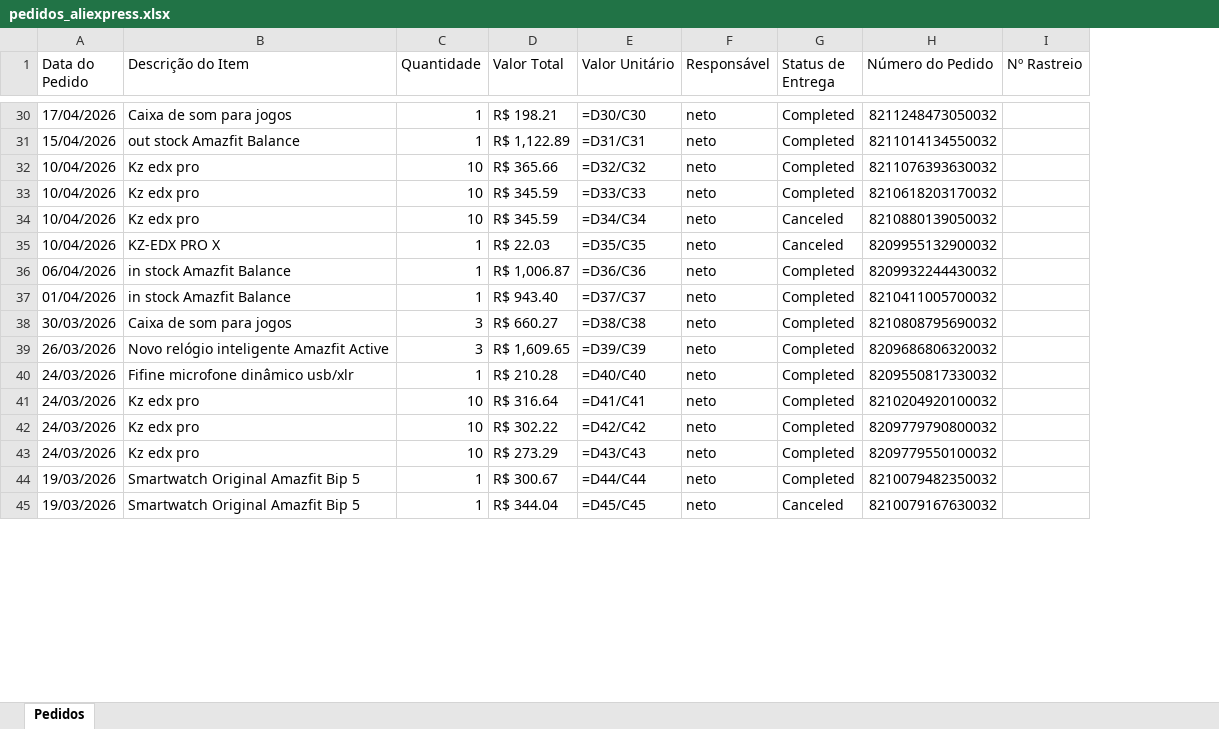
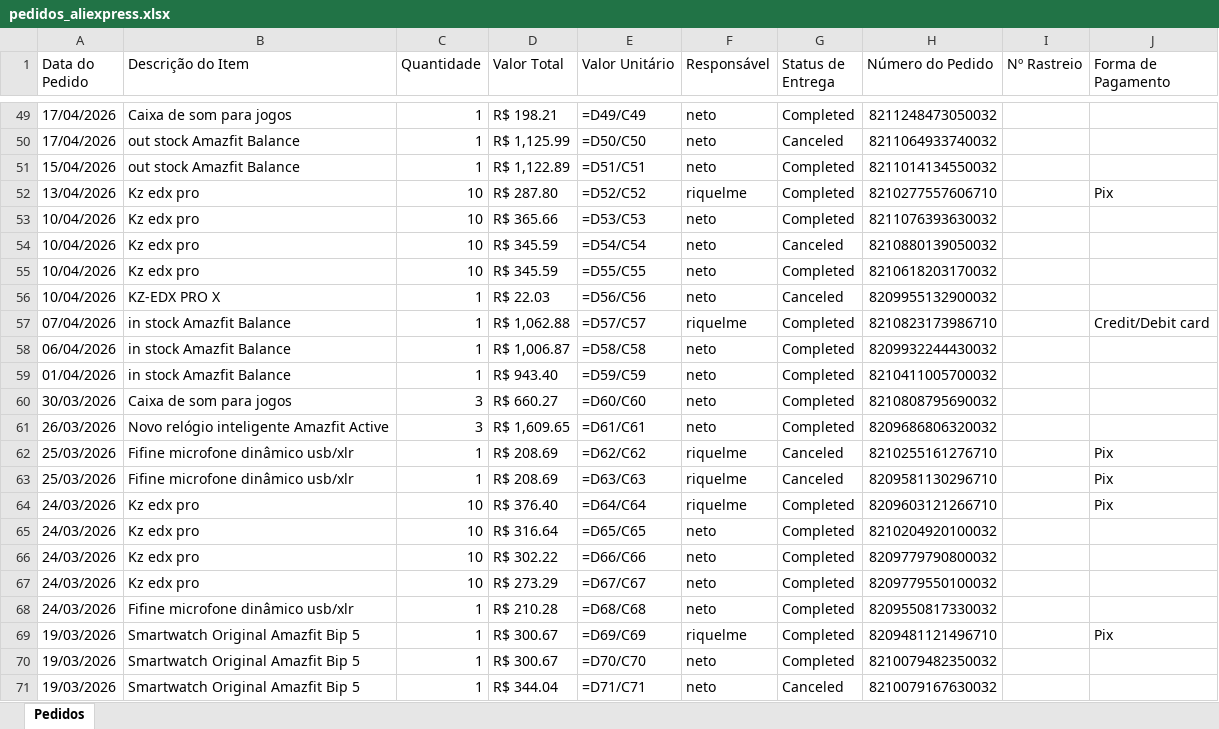
Before and after one commit to BGrangeiro/Aliexpress-Order, an Excel workbook: data/pedidos_aliexpress.xlsx, sheet Pedidos, drawn as a sheet; only a part is shown, gaps mark what is left out; values as stored, in another font and other column widths than the file's, no cell formats; formulas without a stored value are shown as written; addresses are those after the commit; the diff covers the shown part only; the diff names each change by its address in the sheet, - before the commit and + after, or states it on an @@ line.

Commit message:
Adiciona metodo de pagamento

```diff
--- a/data/pedidos_aliexpress.xlsx (sheet Pedidos)
+++ b/data/pedidos_aliexpress.xlsx (sheet Pedidos)
+column J (Forma de Pagamento), row 64: Pix
-E49 (Valor Unitário): =D30/C30
+E49 (Valor Unitário): =D49/C49
+row 50: 17/04/2026 | out stock Amazfit Balance | 1 | R$ 1,125.99 | =D50/C50 | neto | Canceled | 8211064933740032
-E51 (Valor Unitário): =D31/C31
+E51 (Valor Unitário): =D51/C51
+row 52: 13/04/2026 | Kz edx pro | 10 | R$ 287.80 | =D52/C52 | riquelme | Completed | 8210277557606710 |  | Pix
-E53 (Valor Unitário): =D32/C32
+E53 (Valor Unitário): =D53/C53
-E54 (Valor Unitário): =D33/C33
+E54 (Valor Unitário): =D54/C54
-G54 (Status de Entrega): Completed
+G54 (Status de Entrega): Canceled
-H54 (Número do Pedido): 8210618203170032
+H54 (Número do Pedido): 8210880139050032
-E55 (Valor Unitário): =D34/C34
+E55 (Valor Unitário): =D55/C55
-G55 (Status de Entrega): Canceled
+G55 (Status de Entrega): Completed
-H55 (Número do Pedido): 8210880139050032
+H55 (Número do Pedido): 8210618203170032
-E56 (Valor Unitário): =D35/C35
+E56 (Valor Unitário): =D56/C56
+row 57: 07/04/2026 | in stock Amazfit Balance | 1 | R$ 1,062.88 | =D57/C57 | riquelme | Completed | 8210823173986710 |  | Credit/Debit card
-E58 (Valor Unitário): =D36/C36
+E58 (Valor Unitário): =D58/C58
-E59 (Valor Unitário): =D37/C37
+E59 (Valor Unitário): =D59/C59
-E60 (Valor Unitário): =D38/C38
+E60 (Valor Unitário): =D60/C60
-E61 (Valor Unitário): =D39/C39
+E61 (Valor Unitário): =D61/C61
+row 62: 25/03/2026 | Fifine microfone dinâmico usb/xlr | 1 | R$ 208.69 | =D62/C62 | riquelme | Canceled | 8210255161276710 |  | Pix
+row 63: 25/03/2026 | Fifine microfone dinâmico usb/xlr | 1 | R$ 208.69 | =D63/C63 | riquelme | Canceled | 8209581130296710 |  | Pix
-B64 (Descrição do Item): Fifine microfone dinâmico usb/xlr
+B64 (Descrição do Item): Kz edx pro
-C64 (Quantidade): 1
+C64 (Quantidade): 10
-D64 (Valor Total): R$ 210.28
+D64 (Valor Total): R$ 376.40
-E64 (Valor Unitário): =D40/C40
+E64 (Valor Unitário): =D64/C64
-F64 (Responsável): neto
+F64 (Responsável): riquelme
-H64 (Número do Pedido): 8209550817330032
+H64 (Número do Pedido): 8209603121266710
-E65 (Valor Unitário): =D41/C41
+E65 (Valor Unitário): =D65/C65
-E66 (Valor Unitário): =D42/C42
+E66 (Valor Unitário): =D66/C66
-E67 (Valor Unitário): =D43/C43
+E67 (Valor Unitário): =D67/C67
+row 68: 24/03/2026 | Fifine microfone dinâmico usb/xlr | 1 | R$ 210.28 | =D68/C68 | neto | Completed | 8209550817330032
+row 69: 19/03/2026 | Smartwatch Original Amazfit Bip 5 | 1 | R$ 300.67 | =D69/C69 | riquelme | Completed | 8209481121496710 |  | Pix
-E70 (Valor Unitário): =D44/C44
+E70 (Valor Unitário): =D70/C70
-E71 (Valor Unitário): =D45/C45
+E71 (Valor Unitário): =D71/C71
```
Also changed, not shown: 23 added rows, 8 removed rows and 47 edited cells elsewhere in this sheet, cell formats, 6 other files.
